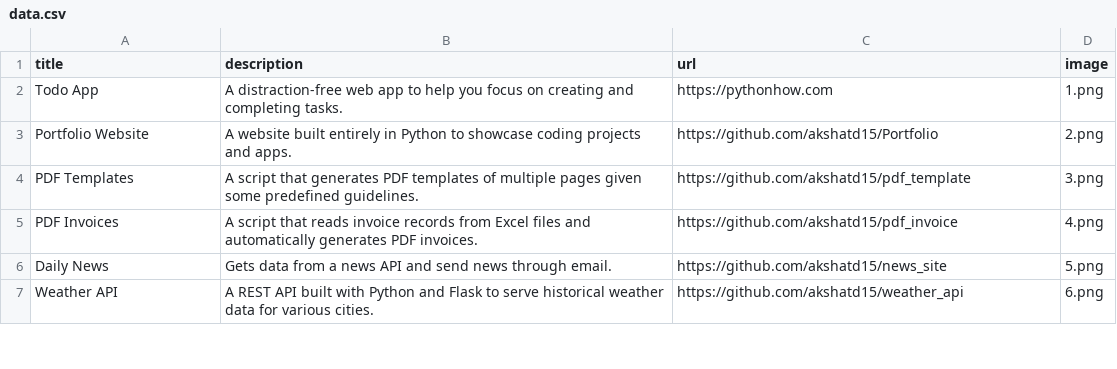
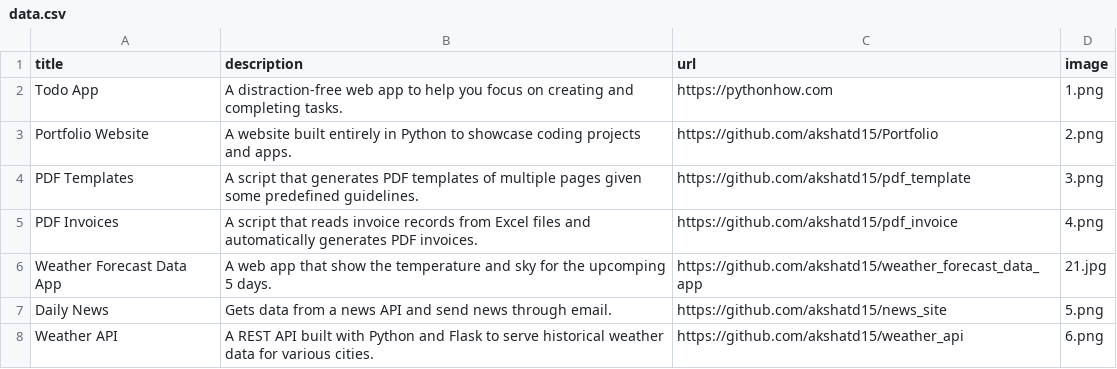
Before and after one commit to akshatd15/Portfolio, a CSV file: data.csv, drawn as a sheet; only a part is shown; the diff names each change by its address in the sheet, - before the commit and + after, or states it on an @@ line.

Commit message:
data update

```diff
--- a/data.csv
+++ b/data.csv
+row 6: Weather Forecast Data App | A web app that show the temperature and sky for the upcomping 5 days. | https://github.com/akshatd15/weather_forecast_data_app | 21.jpg
```
Also changed, not shown: 1 other file.
